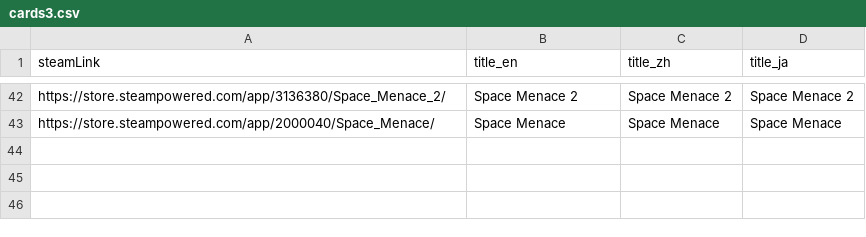
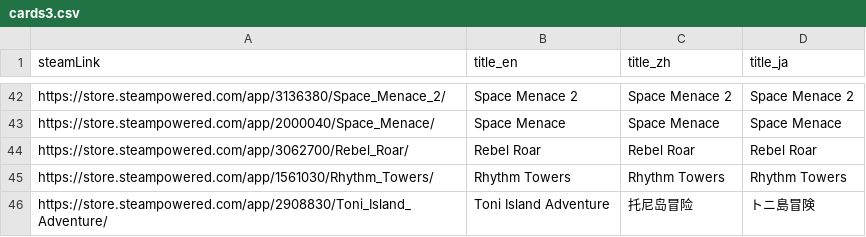
Before and after one commit to FilterGame/IndieGameWebTW, a CSV file: cards3.csv, drawn as a sheet; only a part is shown, gaps mark what is left out.

Commit message:
更新

```diff
--- a/cards3.csv
+++ b/cards3.csv
@@ -43 +43,4 @@ https://store.steampowered.com/app/3136380/Space_Menace_2/,Space Menace 2,Space
 https://store.steampowered.com/app/2000040/Space_Menace/,Space Menace,Space Menace,Space Menace
+https://store.steampowered.com/app/3062700/Rebel_Roar/,Rebel Roar,Rebel Roar,Rebel Roar
+https://store.steampowered.com/app/1561030/Rhythm_Towers/,Rhythm Towers,Rhythm Towers,Rhythm Towers
+https://store.steampowered.com/app/2908830/Toni_Island_Adventure/,Toni Island Adventure,托尼岛冒险,トニ島冒険
```
